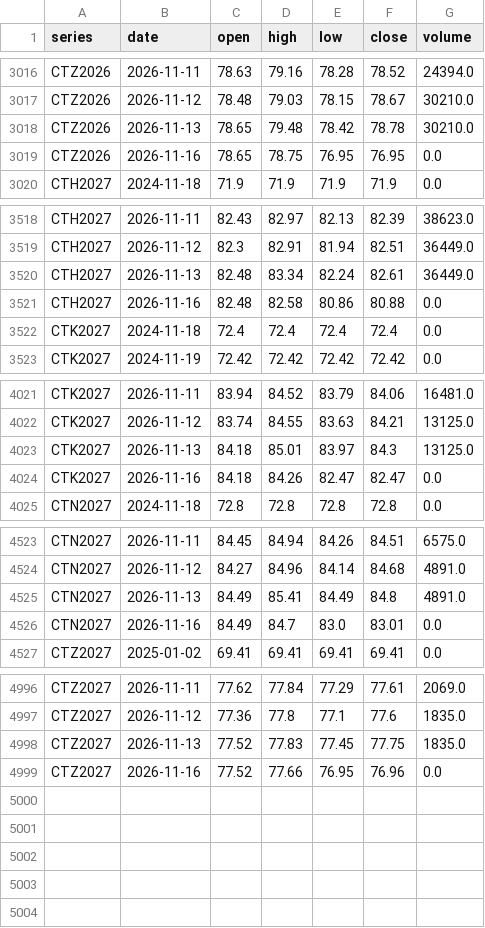
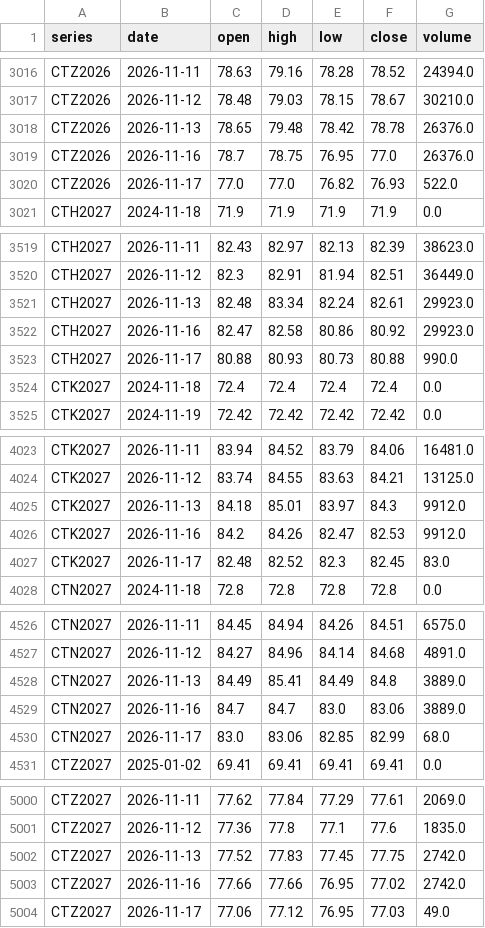
Before and after one commit to BMR-Com/Brazil--trade, a CSV file: data/ohlc/CT.csv, drawn as a sheet; only a part is shown, gaps mark what is left out; the diff covers the shown part only.

Commit message:
data: softs COT, closes, briefs 2026-11-17

```diff
--- a/data/ohlc/CT.csv
+++ b/data/ohlc/CT.csv
@@ -3017,4 +3017,5 @@ CTZ2026,2026-11-11,78.63,79.16,78.28,78.52,24394.0
 CTZ2026,2026-11-12,78.48,79.03,78.15,78.67,30210.0
-CTZ2026,2026-11-13,78.65,79.48,78.42,78.78,30210.0
-CTZ2026,2026-11-16,78.65,78.75,76.95,76.95,0.0
+CTZ2026,2026-11-13,78.65,79.48,78.42,78.78,26376.0
+CTZ2026,2026-11-16,78.7,78.75,76.95,77.0,26376.0
+CTZ2026,2026-11-17,77.0,77.0,76.82,76.93,522.0
 CTH2027,2024-11-18,71.9,71.9,71.9,71.9,0.0
@@ -3519,4 +3520,5 @@ CTH2027,2026-11-11,82.43,82.97,82.13,82.39,38623.0
 CTH2027,2026-11-12,82.3,82.91,81.94,82.51,36449.0
-CTH2027,2026-11-13,82.48,83.34,82.24,82.61,36449.0
-CTH2027,2026-11-16,82.48,82.58,80.86,80.88,0.0
+CTH2027,2026-11-13,82.48,83.34,82.24,82.61,29923.0
+CTH2027,2026-11-16,82.47,82.58,80.86,80.92,29923.0
+CTH2027,2026-11-17,80.88,80.93,80.73,80.88,990.0
 CTK2027,2024-11-18,72.4,72.4,72.4,72.4,0.0
@@ -4022,4 +4024,5 @@ CTK2027,2026-11-11,83.94,84.52,83.79,84.06,16481.0
 CTK2027,2026-11-12,83.74,84.55,83.63,84.21,13125.0
-CTK2027,2026-11-13,84.18,85.01,83.97,84.3,13125.0
-CTK2027,2026-11-16,84.18,84.26,82.47,82.47,0.0
+CTK2027,2026-11-13,84.18,85.01,83.97,84.3,9912.0
+CTK2027,2026-11-16,84.2,84.26,82.47,82.53,9912.0
+CTK2027,2026-11-17,82.48,82.52,82.3,82.45,83.0
 CTN2027,2024-11-18,72.8,72.8,72.8,72.8,0.0
@@ -4524,4 +4527,5 @@ CTN2027,2026-11-11,84.45,84.94,84.26,84.51,6575.0
 CTN2027,2026-11-12,84.27,84.96,84.14,84.68,4891.0
-CTN2027,2026-11-13,84.49,85.41,84.49,84.8,4891.0
-CTN2027,2026-11-16,84.49,84.7,83.0,83.01,0.0
+CTN2027,2026-11-13,84.49,85.41,84.49,84.8,3889.0
+CTN2027,2026-11-16,84.7,84.7,83.0,83.06,3889.0
+CTN2027,2026-11-17,83.0,83.06,82.85,82.99,68.0
 CTZ2027,2025-01-02,69.41,69.41,69.41,69.41,0.0
@@ -4997,3 +5001,4 @@ CTZ2027,2026-11-11,77.62,77.84,77.29,77.61,2069.0
 CTZ2027,2026-11-12,77.36,77.8,77.1,77.6,1835.0
-CTZ2027,2026-11-13,77.52,77.83,77.45,77.75,1835.0
-CTZ2027,2026-11-16,77.52,77.66,76.95,76.96,0.0
+CTZ2027,2026-11-13,77.52,77.83,77.45,77.75,2742.0
+CTZ2027,2026-11-16,77.66,77.66,76.95,77.02,2742.0
+CTZ2027,2026-11-17,77.06,77.12,76.95,77.03,49.0
```
Also changed, not shown: 1 edited cell elsewhere in this file, data/ohlc/CC.csv, data/ohlc/KC.csv, 17 other files.
